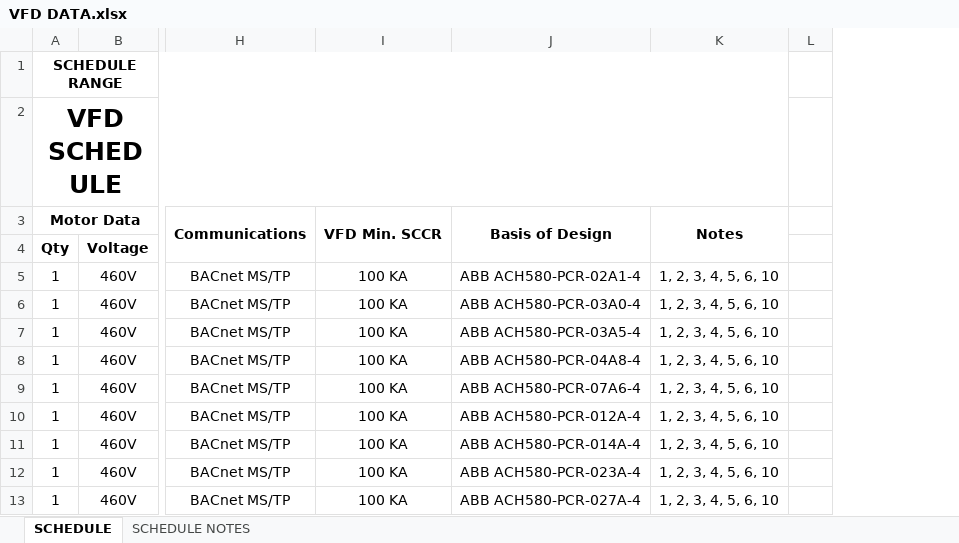
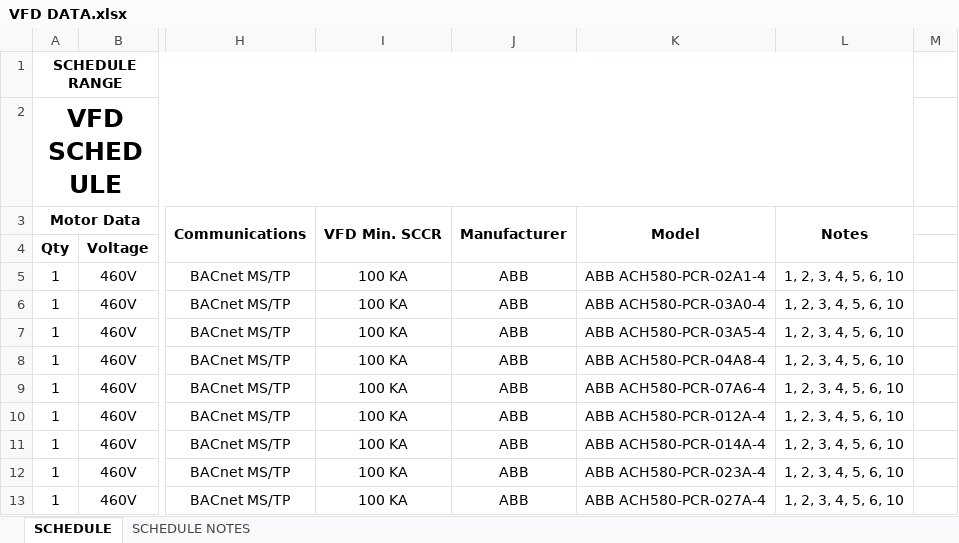
Before and after one commit to eacreel/hhpro-hvac, an Excel workbook: DATA/DATA FILES/VFD DATA.xlsx, sheet SCHEDULE, drawn as a sheet; only a part is shown, gaps mark what is left out; values as stored, in another font and other column widths than the file's, no borders; addresses are those after the commit; the diff names each change by its address in the sheet, - before the commit and + after, or states it on an @@ line.

```diff
--- a/DATA/DATA FILES/VFD DATA.xlsx (sheet SCHEDULE)
+++ b/DATA/DATA FILES/VFD DATA.xlsx (sheet SCHEDULE)
+column J, rows 3-13: Manufacturer |  | ABB | ABB | ABB | ABB | ABB | ABB | ABB | ABB | ABB
-K3: Basis of Design
+K3: Model
```
Also changed, not shown: 10 other files.
